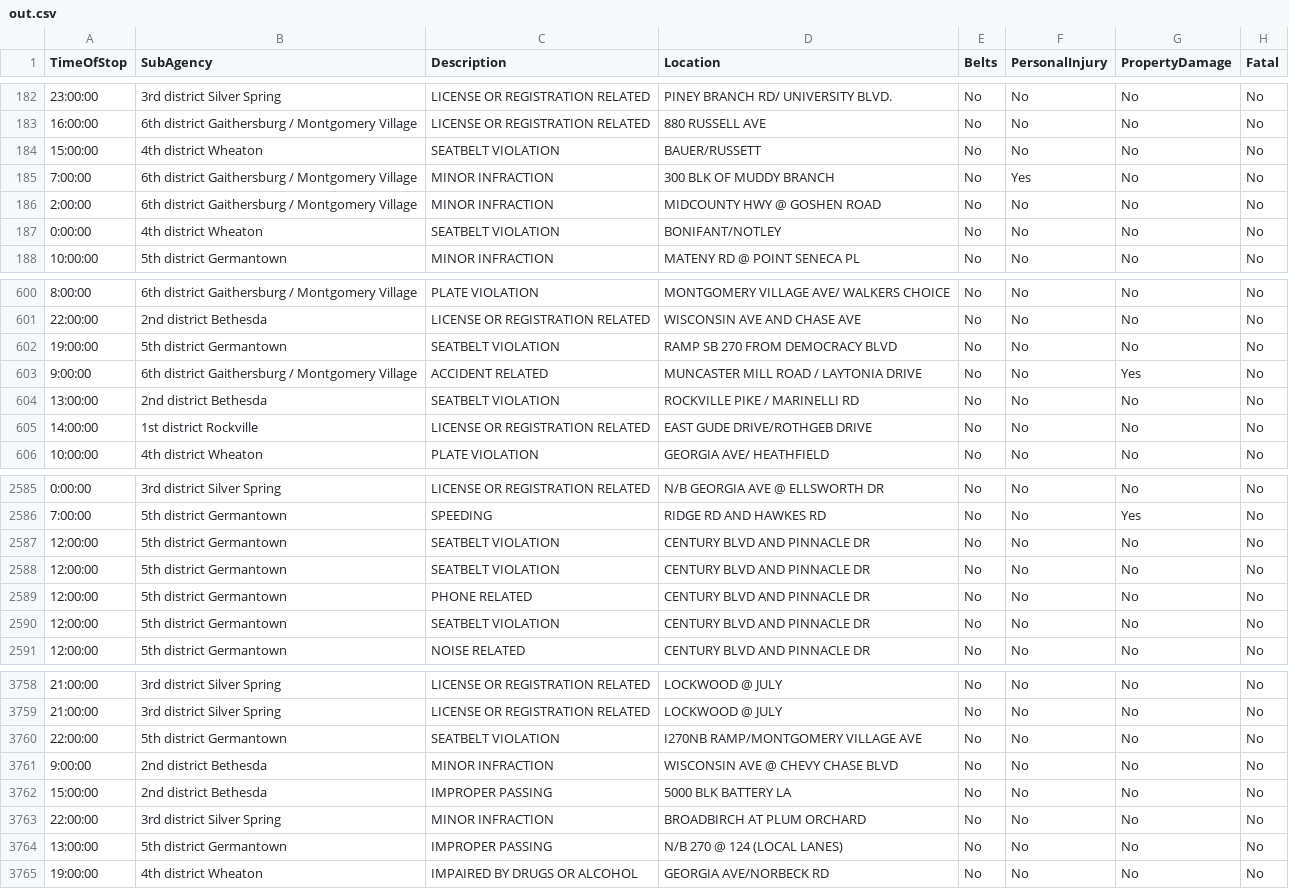
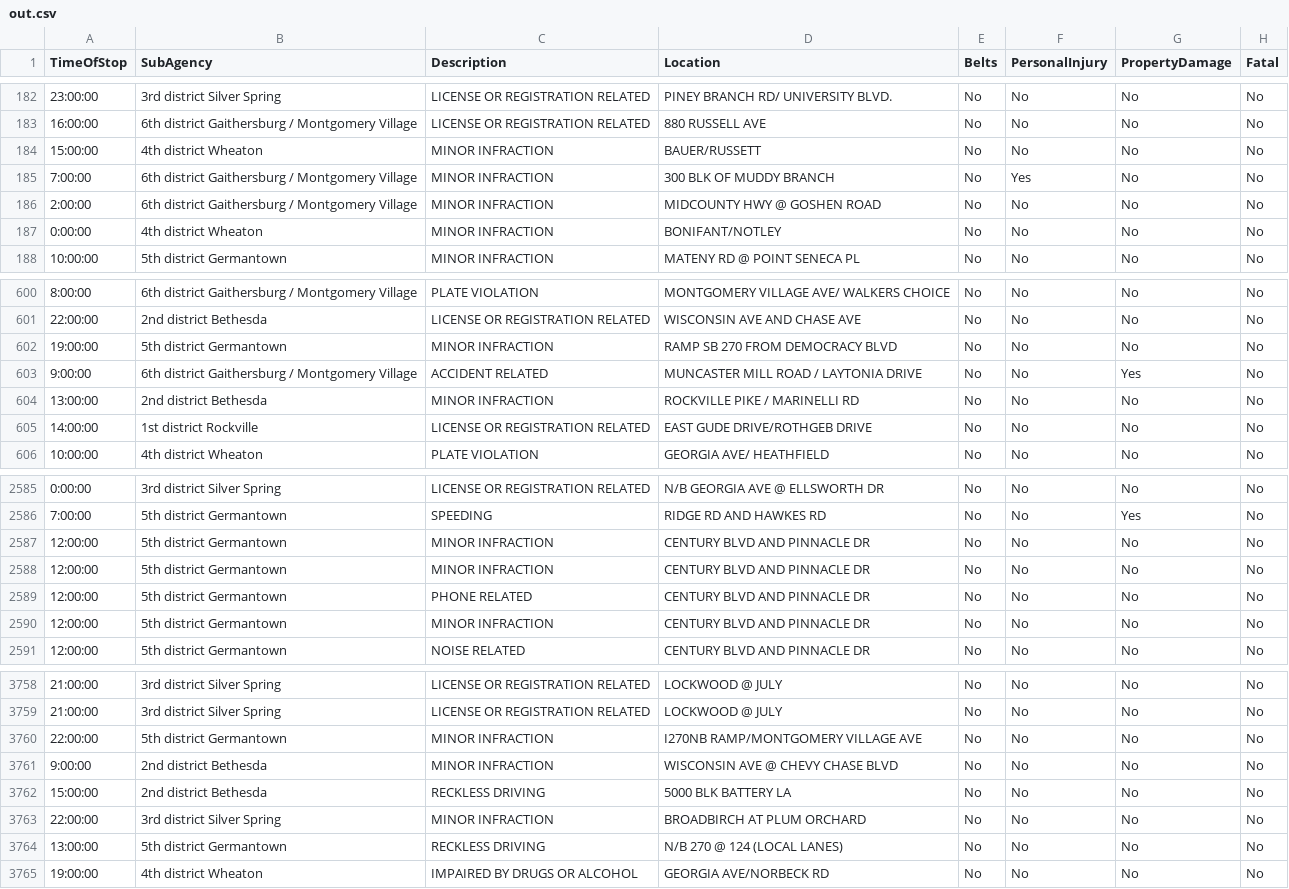
Before and after one commit to zaragozamartin91/intro-intelig, a CSV file: csv-parser/out.csv, drawn as a sheet; only a part is shown, gaps mark what is left out; the diff covers the shown part only; the diff names each change by its address in the sheet, - before the commit and + after, or states it on an @@ line.

```diff
--- a/csv-parser/out.csv
+++ b/csv-parser/out.csv
-C184 (Description): SEATBELT VIOLATION
+C184 (Description): MINOR INFRACTION
-C187 (Description): SEATBELT VIOLATION
+C187 (Description): MINOR INFRACTION
-C602 (Description): SEATBELT VIOLATION
+C602 (Description): MINOR INFRACTION
-C604 (Description): SEATBELT VIOLATION
+C604 (Description): MINOR INFRACTION
-C2587:C2588 (Description): SEATBELT VIOLATION
+C2587:C2588 (Description): MINOR INFRACTION
-C2590 (Description): SEATBELT VIOLATION
+C2590 (Description): MINOR INFRACTION
-C3760 (Description): SEATBELT VIOLATION
+C3760 (Description): MINOR INFRACTION
-C3762 (Description): IMPROPER PASSING
+C3762 (Description): RECKLESS DRIVING
-C3764 (Description): IMPROPER PASSING
+C3764 (Description): RECKLESS DRIVING
```
Also changed, not shown: 118 edited cells elsewhere in this file, 15 other files.
